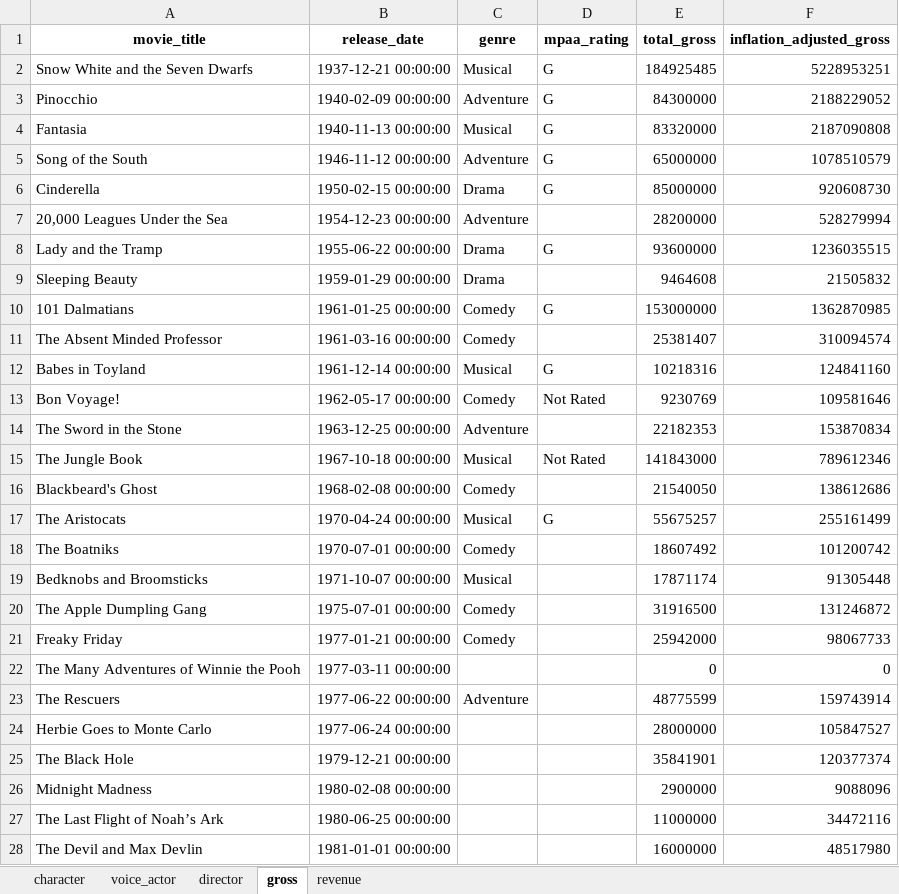
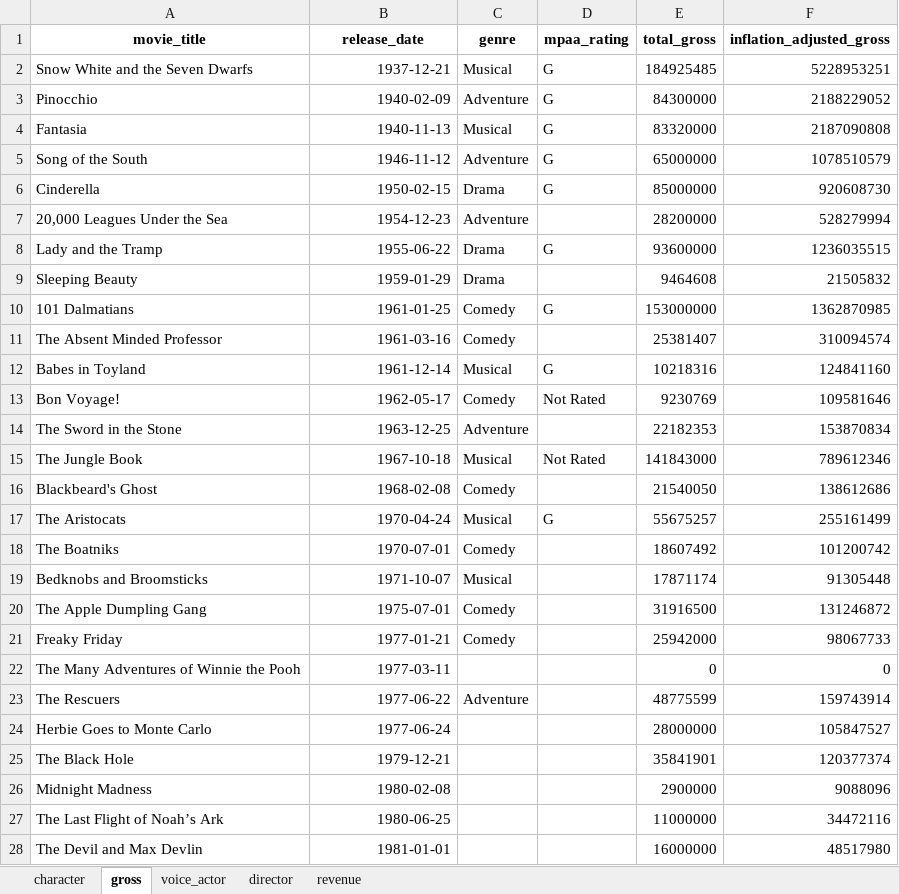
Before and after one commit to prasertcbs/basic-dataset, an Excel workbook: disney_movie/clean/disney.xlsx, sheet gross, drawn as a sheet; only a part is shown; values as stored, in another font and other column widths than the file's, no borders; the diff covers the shown part only; the diff names each change by its address in the sheet, - before the commit and + after, or states it on an @@ line.

Commit message:
Add files via upload

```diff
--- a/disney_movie/clean/disney.xlsx (sheet gross)
+++ b/disney_movie/clean/disney.xlsx (sheet gross)
@@ sheet tab order changed: character | gross | voice_actor | director | revenue @@
-B2 (release_date): 1937-12-21 00:00:00
+B2 (release_date): 1937-12-21
-B3 (release_date): 1940-02-09 00:00:00
+B3 (release_date): 1940-02-09
-B4 (release_date): 1940-11-13 00:00:00
+B4 (release_date): 1940-11-13
-B5 (release_date): 1946-11-12 00:00:00
+B5 (release_date): 1946-11-12
-B6 (release_date): 1950-02-15 00:00:00
+B6 (release_date): 1950-02-15
-B7 (release_date): 1954-12-23 00:00:00
+B7 (release_date): 1954-12-23
-B8 (release_date): 1955-06-22 00:00:00
+B8 (release_date): 1955-06-22
-B9 (release_date): 1959-01-29 00:00:00
+B9 (release_date): 1959-01-29
-B10 (release_date): 1961-01-25 00:00:00
+B10 (release_date): 1961-01-25
-B11 (release_date): 1961-03-16 00:00:00
+B11 (release_date): 1961-03-16
-B12 (release_date): 1961-12-14 00:00:00
+B12 (release_date): 1961-12-14
-B13 (release_date): 1962-05-17 00:00:00
+B13 (release_date): 1962-05-17
-B14 (release_date): 1963-12-25 00:00:00
+B14 (release_date): 1963-12-25
-B15 (release_date): 1967-10-18 00:00:00
+B15 (release_date): 1967-10-18
-B16 (release_date): 1968-02-08 00:00:00
+B16 (release_date): 1968-02-08
-B17 (release_date): 1970-04-24 00:00:00
+B17 (release_date): 1970-04-24
-B18 (release_date): 1970-07-01 00:00:00
+B18 (release_date): 1970-07-01
-B19 (release_date): 1971-10-07 00:00:00
+B19 (release_date): 1971-10-07
-B20 (release_date): 1975-07-01 00:00:00
+B20 (release_date): 1975-07-01
-B21 (release_date): 1977-01-21 00:00:00
+B21 (release_date): 1977-01-21
-B22 (release_date): 1977-03-11 00:00:00
+B22 (release_date): 1977-03-11
-B23 (release_date): 1977-06-22 00:00:00
+B23 (release_date): 1977-06-22
-B24 (release_date): 1977-06-24 00:00:00
+B24 (release_date): 1977-06-24
-B25 (release_date): 1979-12-21 00:00:00
+B25 (release_date): 1979-12-21
-B26 (release_date): 1980-02-08 00:00:00
+B26 (release_date): 1980-02-08
-B27 (release_date): 1980-06-25 00:00:00
+B27 (release_date): 1980-06-25
-B28 (release_date): 1981-01-01 00:00:00
+B28 (release_date): 1981-01-01
```
Also changed, not shown: 552 edited cells elsewhere in this sheet, sheet character.
